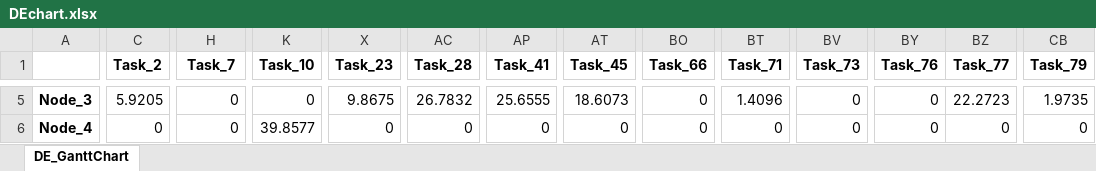
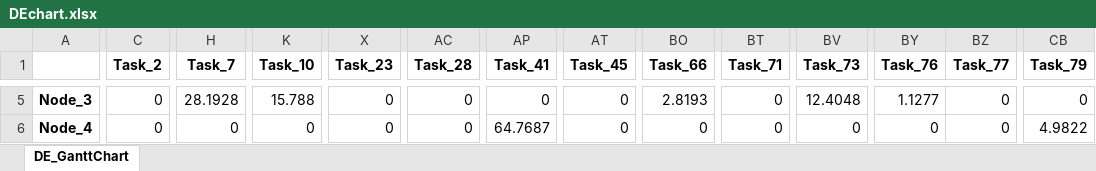
Before and after one commit to sachin26240/MajorProject, an Excel workbook: output/DEchart.xlsx, sheet DE_GanttChart, drawn as a sheet; only a part is shown, gaps mark what is left out; values as stored, in another font and other column widths than the file's, no borders; the diff covers the shown part only; the diff names each change by its address in the sheet, - before the commit and + after, or states it on an @@ line.

Commit message:
DE Chart done

```diff
--- a/output/DEchart.xlsx (sheet DE_GanttChart)
+++ b/output/DEchart.xlsx (sheet DE_GanttChart)
-C5 (Task_2): 5.9205
+C5 (Task_2): 0
-H5 (Task_7): 0
+H5 (Task_7): 28.1928
-K5 (Task_10): 0
+K5 (Task_10): 15.788
-X5 (Task_23): 9.8675
+X5 (Task_23): 0
-AC5 (Task_28): 26.7832
+AC5 (Task_28): 0
-AP5 (Task_41): 25.6555
+AP5 (Task_41): 0
-AT5 (Task_45): 18.6073
+AT5 (Task_45): 0
-BO5 (Task_66): 0
+BO5 (Task_66): 2.8193
-BT5 (Task_71): 1.4096
+BT5 (Task_71): 0
-BV5 (Task_73): 0
+BV5 (Task_73): 12.4048
-BY5 (Task_76): 0
+BY5 (Task_76): 1.1277
-BZ5 (Task_77): 22.2723
+BZ5 (Task_77): 0
-CB5 (Task_79): 1.9735
+CB5 (Task_79): 0
-K6 (Task_10): 39.8577
+K6 (Task_10): 0
-AP6 (Task_41): 0
+AP6 (Task_41): 64.7687
-CB6 (Task_79): 0
+CB6 (Task_79): 4.9822
```
Also changed, not shown: 190 edited cells elsewhere in this sheet, 2 other files.
